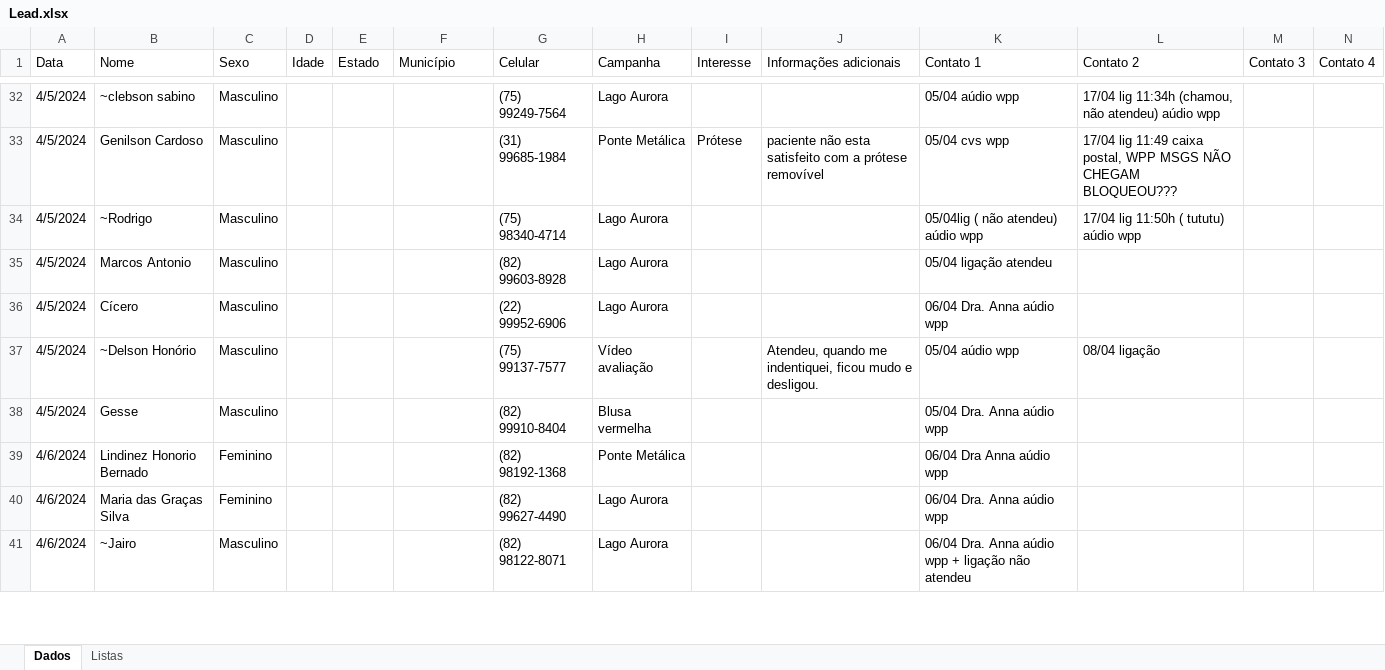
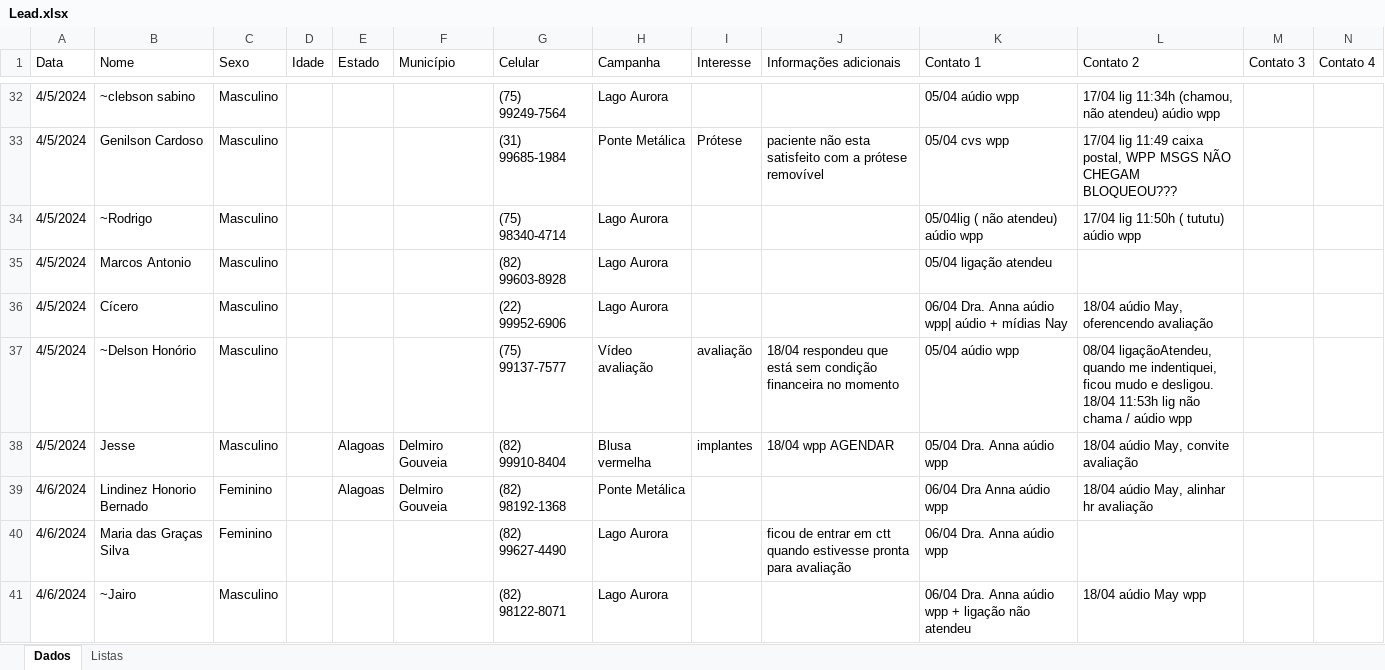
Before and after one commit to floquinho2024/floquinho2024, an Excel workbook: Lead.xlsx, sheet Dados, drawn as a sheet; only a part is shown, gaps mark what is left out; values as stored, in another font and other column widths than the file's, no cell formats; removed rows and columns are numbered as before the commit, all else as after; rows hold the shown columns only; the diff covers the shown part only; the diff names each change by its address in the sheet, - before the commit and + after, or states it on an @@ line.

Commit message:
Add files via upload

```diff
--- a/Lead.xlsx (sheet Dados)
+++ b/Lead.xlsx (sheet Dados)
-K36 (Contato 1): 06/04 Dra. Anna aúdio wpp
+K36 (Contato 1): 06/04 Dra. Anna aúdio wpp| aúdio + mídias Nay
-L36 (Contato 2): (empty)
+L36 (Contato 2): 18/04 aúdio May, oferencendo avaliação
-I37 (Interesse): (empty)
+I37 (Interesse): avaliação
-J37 (Informações adicionais): Atendeu, quando me indentiquei, ficou mudo e desligou.
+J37 (Informações adicionais): 18/04 respondeu que está sem condição financeira no momento
-L37 (Contato 2): 08/04 ligação
+L37 (Contato 2): 08/04 ligaçãoAtendeu, quando me indentiquei, ficou mudo e desligou. 18/04 11:53h lig não chama / aúdio wpp
-row 38: 4/5/2024 | Gesse | Masculino |  |  |  | (82) 99910-8404 | Blusa vermelha |  |  | 05/04 Dra. Anna aúdio wpp
+row 38: 4/5/2024 | Jesse | Masculino |  | Alagoas | Delmiro Gouveia | (82) 99910-8404 | Blusa vermelha | implantes | 18/04 wpp AGENDAR | 05/04 Dra. Anna aúdio wpp | 18/04 aúdio May, convite avaliação
-E39 (Estado): (empty)
+E39 (Estado): Alagoas
-F39 (Município): (empty)
+F39 (Município): Delmiro Gouveia
-L39 (Contato 2): (empty)
+L39 (Contato 2): 18/04 aúdio May, alinhar hr avaliação
-J40 (Informações adicionais): (empty)
+J40 (Informações adicionais): ficou de entrar em ctt quando estivesse pronta para avaliação
-L41 (Contato 2): (empty)
+L41 (Contato 2): 18/04 aúdio May wpp
```
Also changed, not shown: 18 added rows, 1 removed row and 50 edited cells elsewhere in this sheet, cell formats.
